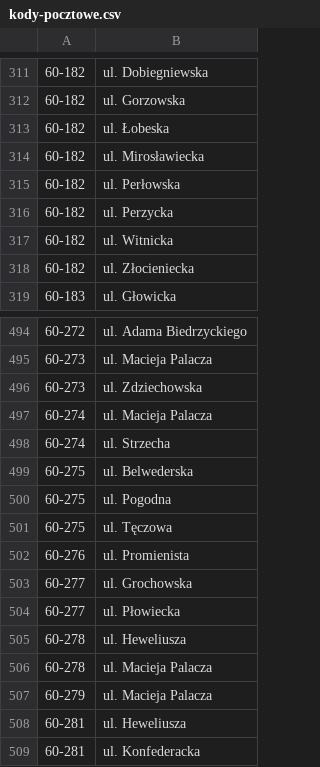
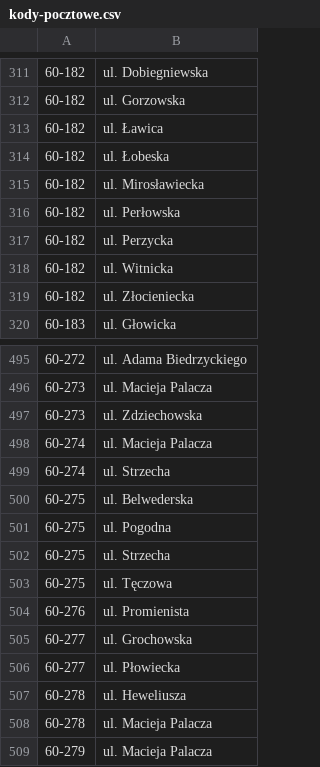
Before and after one commit to macbre/pyrabot, a CSV file: sources/kody-pocztowe.csv, drawn as a sheet; only a part is shown, gaps mark what is left out; the shorter side is filled out with more unchanged rows.

Commit message:
geopoz: kody pocztowe

```diff
--- a/sources/kody-pocztowe.csv
+++ b/sources/kody-pocztowe.csv
@@ -312,2 +312,3 @@
 60-182	ul. Gorzowska
+60-182	ul. Ławica
 60-182	ul. Łobeska
@@ -500,2 +501,3 @@
 60-275	ul. Pogodna
+60-275	ul. Strzecha
 60-275	ul. Tęczowa
```
Also changed, not shown: 1 other file.
